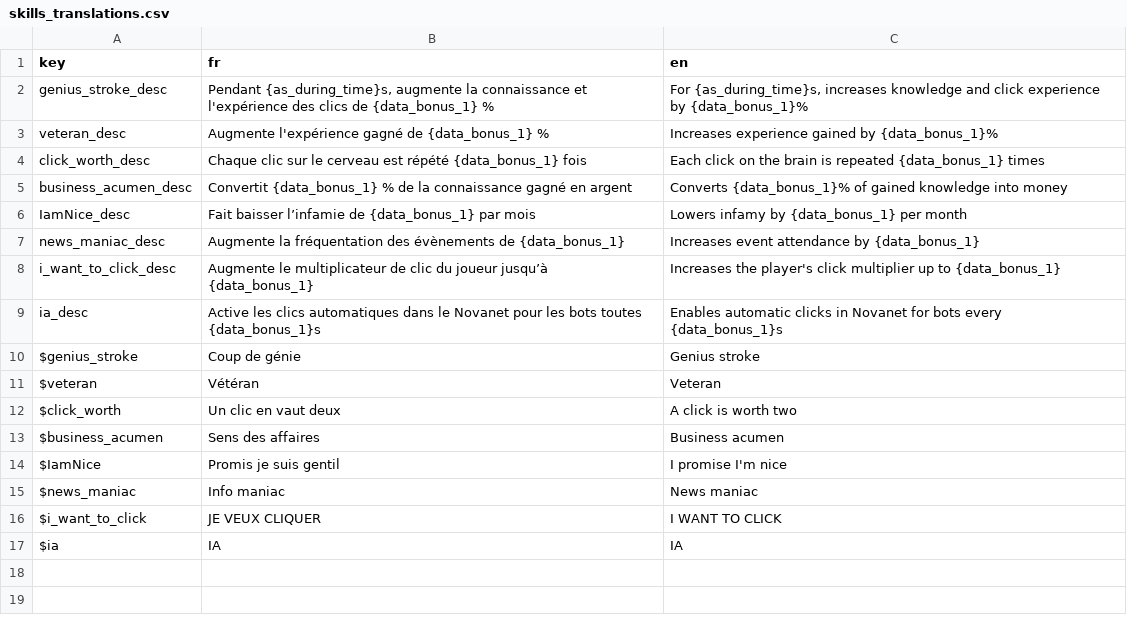
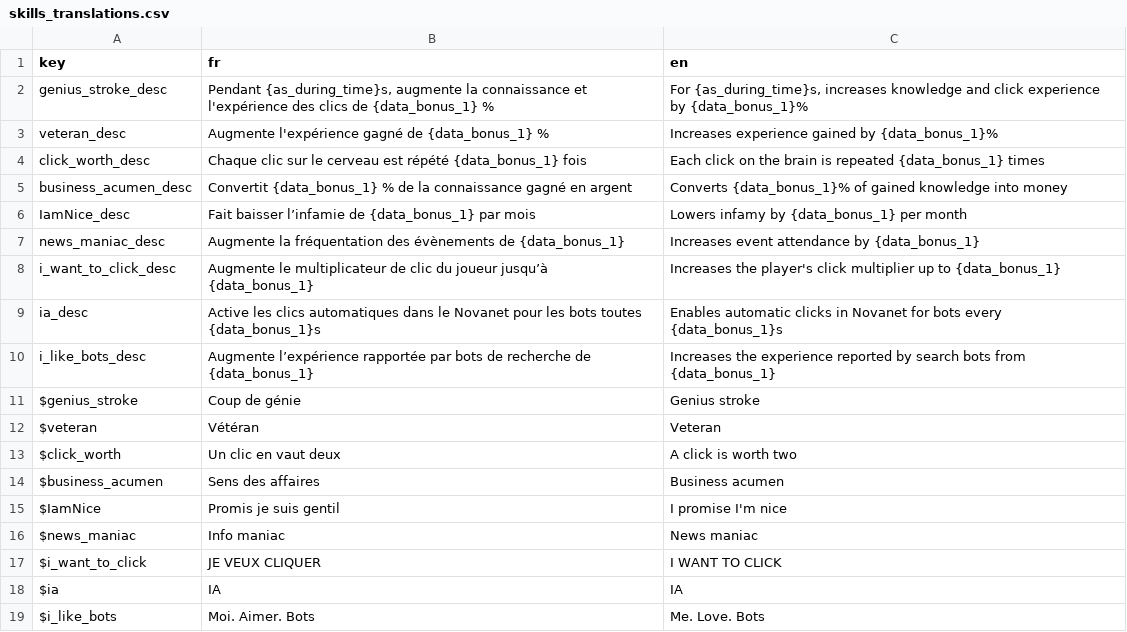
Before and after one commit to Proksimas/HackerIDLE, a CSV file: hackeridle/Game/Translations/Skills/skills_translations.csv, drawn as a sheet.

Commit message:
added i love bots skillk

```diff
--- a/hackeridle/Game/Translations/Skills/skills_translations.csv
+++ b/hackeridle/Game/Translations/Skills/skills_translations.csv
@@ -9,2 +9,3 @@ i_want_to_click_desc;Augmente le multiplicateur de clic du joueur jusqu’à {da
 ia_desc;Active les clics automatiques dans le Novanet pour les bots toutes {data_bonus_1}s;Enables automatic clicks in Novanet for bots every {data_bonus_1}s
+i_like_bots_desc;Augmente l’expérience rapportée par bots de recherche de {data_bonus_1};Increases the experience reported by search bots from {data_bonus_1}
 $genius_stroke;Coup de génie;Genius stroke
@@ -17 +18,2 @@ $i_want_to_click;JE VEUX CLIQUER;I WANT TO CLICK
 $ia;IA;IA
+$i_like_bots;Moi. Aimer. Bots;Me. Love. Bots
```
Also changed, not shown: 8 other files.
